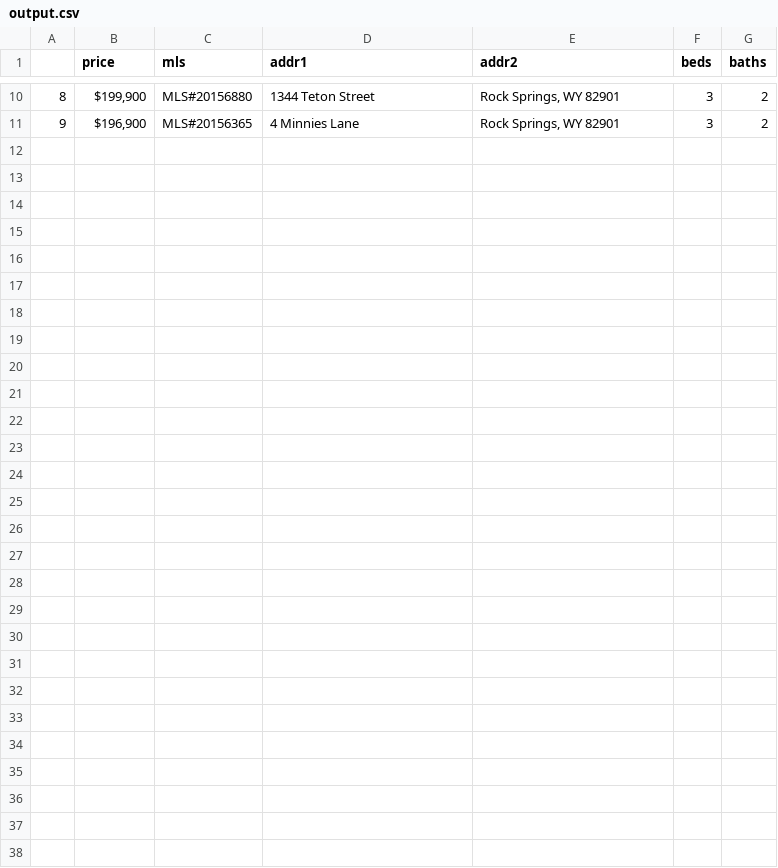
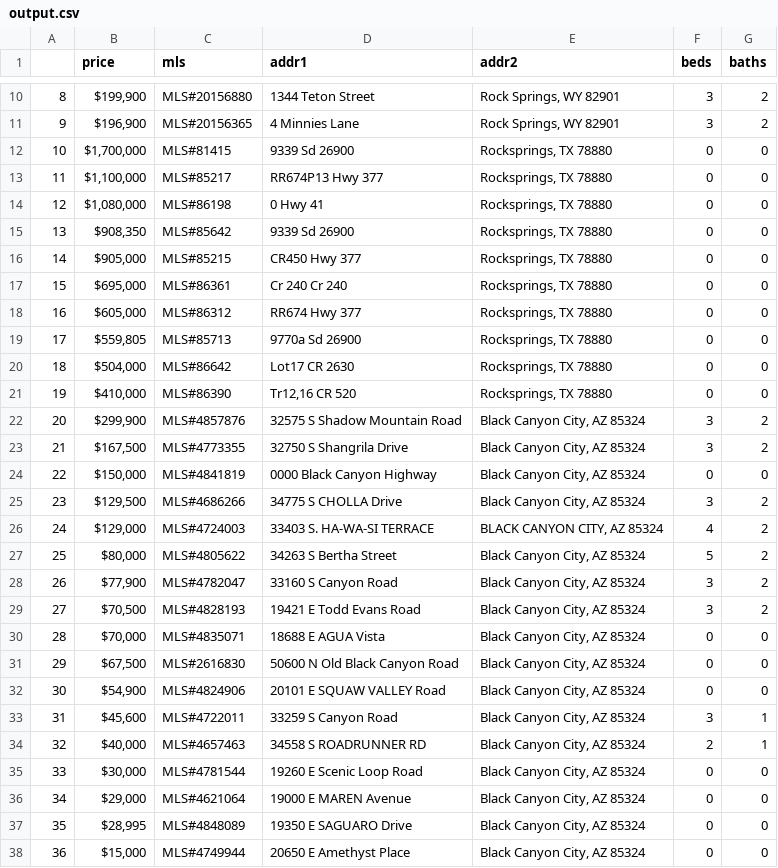
Before and after one commit to IndianaJim/pycode, a CSV file: PyMegaApps/scrape/realestate1/output.csv, drawn as a sheet; only a part is shown, gaps mark what is left out; the diff names each change by its address in the sheet, - before the commit and + after, or states it on an @@ line.

```diff
--- a/PyMegaApps/scrape/realestate1/output.csv
+++ b/PyMegaApps/scrape/realestate1/output.csv
+row 12: 10 | $1,700,000 | MLS#81415 | 9339 Sd 26900 | Rocksprings, TX 78880 | 0 | 0
+row 13: 11 | $1,100,000 | MLS#85217 | RR674P13 Hwy 377 | Rocksprings, TX 78880 | 0 | 0
+row 14: 12 | $1,080,000 | MLS#86198 | 0 Hwy 41 | Rocksprings, TX 78880 | 0 | 0
+row 15: 13 | $908,350 | MLS#85642 | 9339 Sd 26900 | Rocksprings, TX 78880 | 0 | 0
+row 16: 14 | $905,000 | MLS#85215 | CR450 Hwy 377 | Rocksprings, TX 78880 | 0 | 0
+row 17: 15 | $695,000 | MLS#86361 | Cr 240 Cr 240 | Rocksprings, TX 78880 | 0 | 0
+row 18: 16 | $605,000 | MLS#86312 | RR674 Hwy 377 | Rocksprings, TX 78880 | 0 | 0
+row 19: 17 | $559,805 | MLS#85713 | 9770a Sd 26900 | Rocksprings, TX 78880 | 0 | 0
+row 20: 18 | $504,000 | MLS#86642 | Lot17 CR 2630 | Rocksprings, TX 78880 | 0 | 0
+row 21: 19 | $410,000 | MLS#86390 | Tr12,16 CR 520 | Rocksprings, TX 78880 | 0 | 0
+row 22: 20 | $299,900 | MLS#4857876 | 32575 S Shadow Mountain Road | Black Canyon City, AZ 85324 | 3 | 2
+row 23: 21 | $167,500 | MLS#4773355 | 32750 S Shangrila Drive | Black Canyon City, AZ 85324 | 3 | 2
+row 24: 22 | $150,000 | MLS#4841819 | 0000 Black Canyon Highway | Black Canyon City, AZ 85324 | 0 | 0
+row 25: 23 | $129,500 | MLS#4686266 | 34775 S CHOLLA Drive | Black Canyon City, AZ 85324 | 3 | 2
+row 26: 24 | $129,000 | MLS#4724003 | 33403 S. HA-WA-SI TERRACE | BLACK CANYON CITY, AZ 85324 | 4 | 2
+row 27: 25 | $80,000 | MLS#4805622 | 34263 S Bertha Street | Black Canyon City, AZ 85324 | 5 | 2
+row 28: 26 | $77,900 | MLS#4782047 | 33160 S Canyon Road | Black Canyon City, AZ 85324 | 3 | 2
+row 29: 27 | $70,500 | MLS#4828193 | 19421 E Todd Evans Road | Black Canyon City, AZ 85324 | 3 | 2
+row 30: 28 | $70,000 | MLS#4835071 | 18688 E AGUA Vista | Black Canyon City, AZ 85324 | 0 | 0
+row 31: 29 | $67,500 | MLS#2616830 | 50600 N Old Black Canyon Road | Black Canyon City, AZ 85324 | 0 | 0
+row 32: 30 | $54,900 | MLS#4824906 | 20101 E SQUAW VALLEY Road | Black Canyon City, AZ 85324 | 0 | 0
+row 33: 31 | $45,600 | MLS#4722011 | 33259 S Canyon Road | Black Canyon City, AZ 85324 | 3 | 1
+row 34: 32 | $40,000 | MLS#4657463 | 34558 S ROADRUNNER RD | Black Canyon City, AZ 85324 | 2 | 1
+row 35: 33 | $30,000 | MLS#4781544 | 19260 E Scenic Loop Road | Black Canyon City, AZ 85324 | 0 | 0
+row 36: 34 | $29,000 | MLS#4621064 | 19000 E MAREN Avenue | Black Canyon City, AZ 85324 | 0 | 0
+row 37: 35 | $28,995 | MLS#4848089 | 19350 E SAGUARO Drive | Black Canyon City, AZ 85324 | 0 | 0
+row 38: 36 | $15,000 | MLS#4749944 | 20650 E Amethyst Place | Black Canyon City, AZ 85324 | 0 | 0
```
Also changed, not shown: 1 other file.
